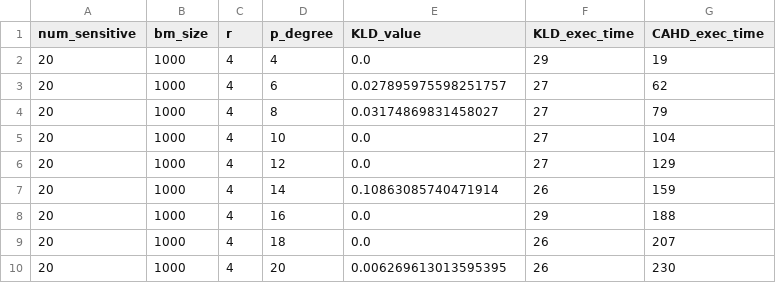
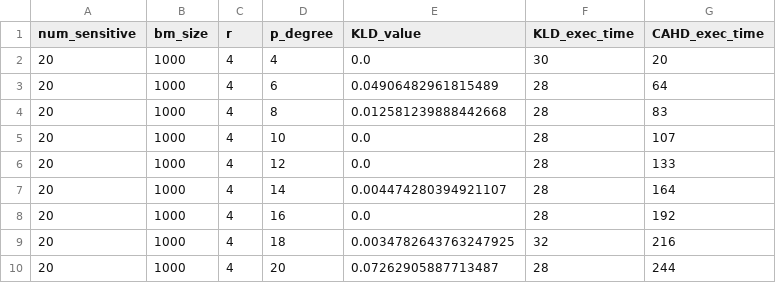
Before and after one commit to ilkayalbayrak/CAHD, a CSV file: Data_to_plot/BMS1_1000_20.csv, drawn as a sheet.

Commit message:
added new output plot files

```diff
--- a/Data_to_plot/BMS1_1000_20.csv
+++ b/Data_to_plot/BMS1_1000_20.csv
@@ -1,10 +1,10 @@
 num_sensitive,bm_size,r,p_degree,KLD_value,KLD_exec_time,CAHD_exec_time
-20,1000,4,4,0.0,29,19
-20,1000,4,6,0.027895975598251757,27,62
-20,1000,4,8,0.03174869831458027,27,79
-20,1000,4,10,0.0,27,104
-20,1000,4,12,0.0,27,129
-20,1000,4,14,0.10863085740471914,26,159
-20,1000,4,16,0.0,29,188
-20,1000,4,18,0.0,26,207
-20,1000,4,20,0.006269613013595395,26,230
+20,1000,4,4,0.0,30,20
+20,1000,4,6,0.04906482961815489,28,64
+20,1000,4,8,0.012581239888442668,28,83
+20,1000,4,10,0.0,28,107
+20,1000,4,12,0.0,28,133
+20,1000,4,14,0.004474280394921107,28,164
+20,1000,4,16,0.0,28,192
+20,1000,4,18,0.0034782643763247925,32,216
+20,1000,4,20,0.07262905887713487,28,244
```
Also changed, not shown: 3 other files.
